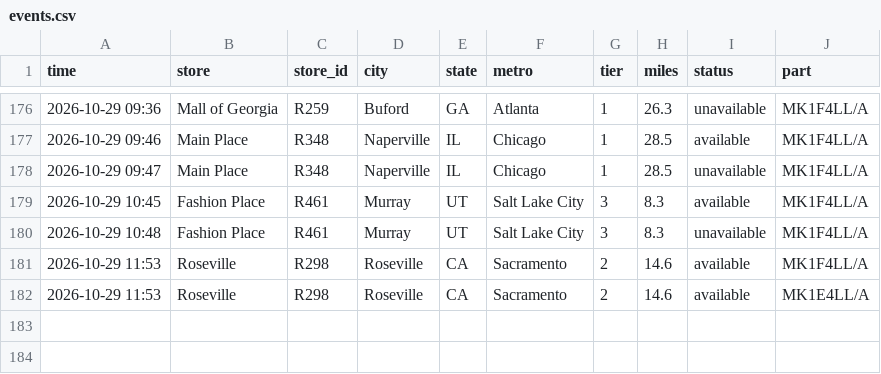
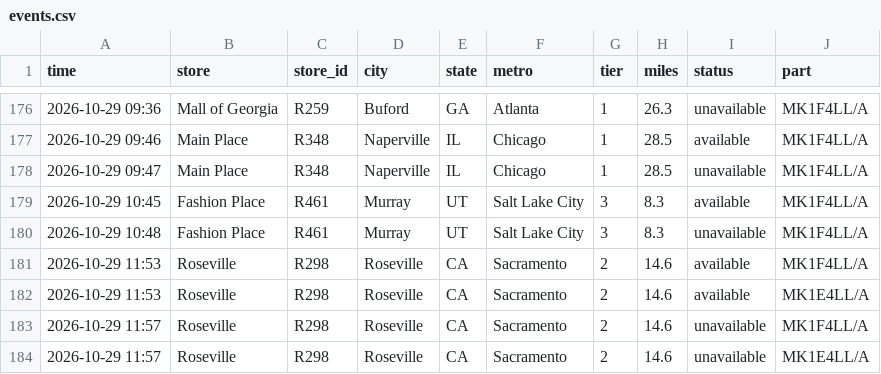
Before and after one commit to aryakvsathye/duo-tracker, a CSV file: national/events.csv, drawn as a sheet; only a part is shown, gaps mark what is left out.

Commit message:
Update national data

```diff
--- a/national/events.csv
+++ b/national/events.csv
@@ -182 +182,3 @@ time,store,store_id,city,state,metro,tier,miles,status,part
 2026-10-29 11:53,Roseville,R298,Roseville,CA,Sacramento,2,14.6,available,MK1E4LL/A
+2026-10-29 11:57,Roseville,R298,Roseville,CA,Sacramento,2,14.6,unavailable,MK1F4LL/A
+2026-10-29 11:57,Roseville,R298,Roseville,CA,Sacramento,2,14.6,unavailable,MK1E4LL/A
```
Also changed, not shown: 1 other file.
